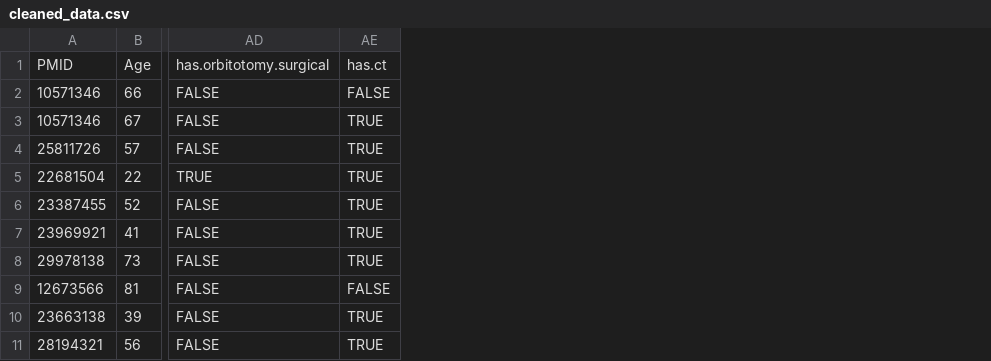
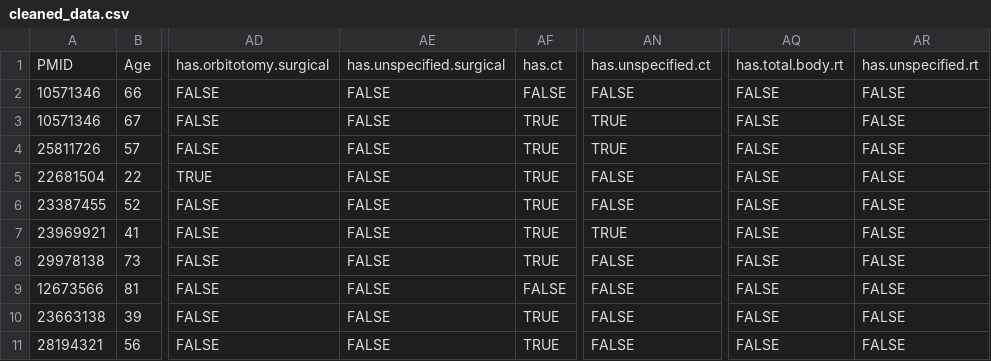
Before and after one commit to rahuldhodapkar/OrbitalNKTLymphomaLitReview, a CSV file: calc/general/cleaned_data.csv, drawn as a sheet; only a part is shown, gaps mark what is left out; the diff names each change by its address in the sheet, - before the commit and + after, or states it on an @@ line.

```diff
--- a/calc/general/cleaned_data.csv
+++ b/calc/general/cleaned_data.csv
+column AE, rows 1-11: has.unspecified.surgical | FALSE | FALSE | FALSE | FALSE | FALSE | FALSE | FALSE | FALSE | FALSE | FALSE
+column AN, rows 1-11: has.unspecified.ct | FALSE | TRUE | TRUE | FALSE | FALSE | TRUE | FALSE | FALSE | FALSE | FALSE
+column AQ, rows 1-11: has.total.body.rt | FALSE | FALSE | FALSE | FALSE | FALSE | FALSE | FALSE | FALSE | FALSE | FALSE
+column AR, rows 1-11: has.unspecified.rt | FALSE | FALSE | FALSE | FALSE | FALSE | FALSE | FALSE | FALSE | FALSE | FALSE
```
Also changed, not shown: 6 other files.
